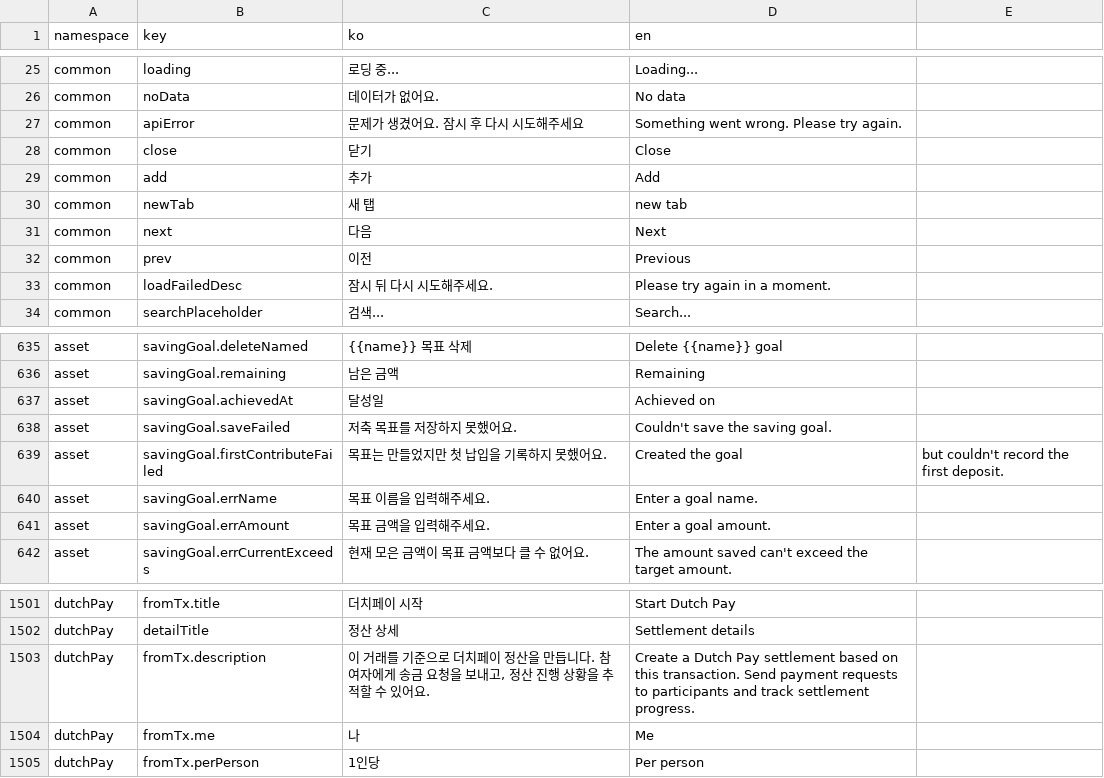
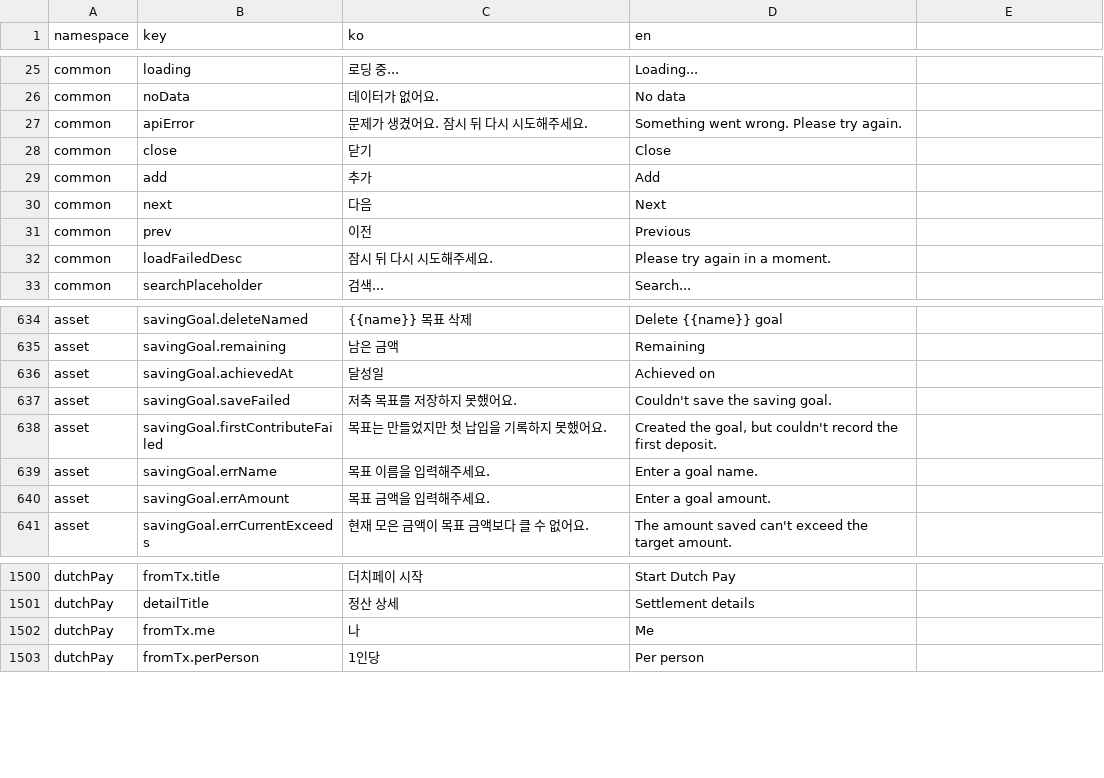
Before and after one commit to lshdainty/groo-damda-front, a CSV file: i18n/translations.csv, drawn as a sheet; only a part is shown, gaps mark what is left out.

```diff
--- a/i18n/translations.csv
+++ b/i18n/translations.csv
@@ -26,6 +26,5 @@ common,loading,로딩 중...,Loading...
 common,noData,데이터가 없어요.,No data
-common,apiError,문제가 생겼어요. 잠시 후 다시 시도해주세요,Something went wrong. Please try again.
+common,apiError,문제가 생겼어요. 잠시 뒤 다시 시도해주세요.,Something went wrong. Please try again.
 common,close,닫기,Close
 common,add,추가,Add
-common,newTab,새 탭,new tab
 common,next,다음,Next
@@ -638,3 +637,3 @@ asset,savingGoal.achievedAt,달성일,Achieved on
 asset,savingGoal.saveFailed,저축 목표를 저장하지 못했어요.,Couldn't save the saving goal.
-asset,savingGoal.firstContributeFailed,목표는 만들었지만 첫 납입을 기록하지 못했어요.,Created the goal, but couldn't record the first deposit.
+asset,savingGoal.firstContributeFailed,목표는 만들었지만 첫 납입을 기록하지 못했어요.,"Created the goal, but couldn't record the first deposit."
 asset,savingGoal.errName,목표 이름을 입력해주세요.,Enter a goal name.
@@ -1502,3 +1501,2 @@ dutchPay,fromTx.title,더치페이 시작,Start Dutch Pay
 dutchPay,detailTitle,정산 상세,Settlement details
-dutchPay,fromTx.description,"이 거래를 기준으로 더치페이 정산을 만듭니다. 참여자에게 송금 요청을 보내고, 정산 진행 상황을 추적할 수 있어요.",Create a Dutch Pay settlement based on this transaction. Send payment requests to participants and track settlement progress.
 dutchPay,fromTx.me,나,Me
```
Also changed, not shown: 2 other files.
